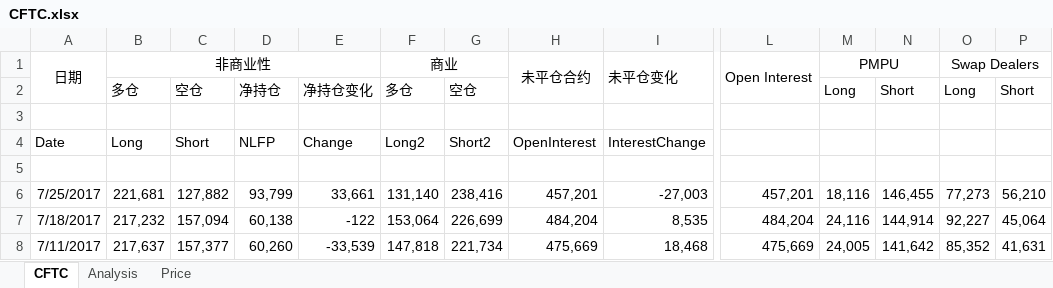
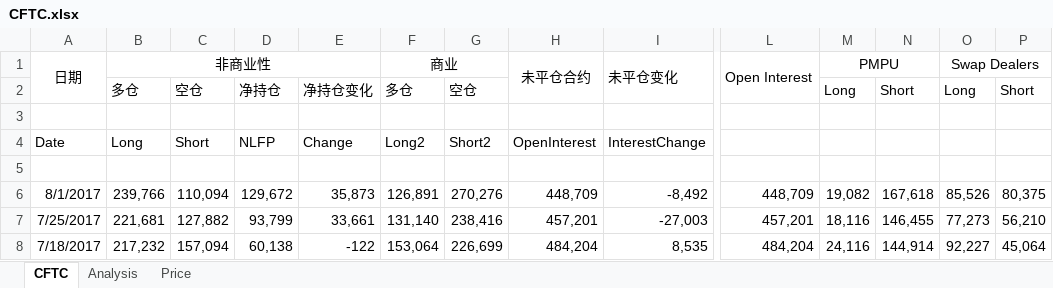
Before and after one commit to kenall/WeeklyGoldCFTC, an Excel workbook: cftcworksheet/CFTC.xlsx, sheet CFTC, drawn as a sheet; only a part is shown, gaps mark what is left out; the shorter side is filled out with more unchanged rows; values as stored, in another font and other column widths than the file's, no borders; charts and pictures and conditional formats and table styles not drawn; rows hold the shown columns only; the diff names each change by its address in the sheet, - before the commit and + after, or states it on an @@ line.

```diff
--- a/cftcworksheet/CFTC.xlsx (sheet CFTC)
+++ b/cftcworksheet/CFTC.xlsx (sheet CFTC)
+row 6: 8/1/2017 | 239,766 | 110,094 | 129,672 | 35,873 | 126,891 | 270,276 | 448,709 | -8,492 | 448,709 | 19,082 | 167,618 | 85,526 | 80,375
```
Also changed, not shown: sheet Analysis, hidden cells, charts or pictures, 4 other files.
